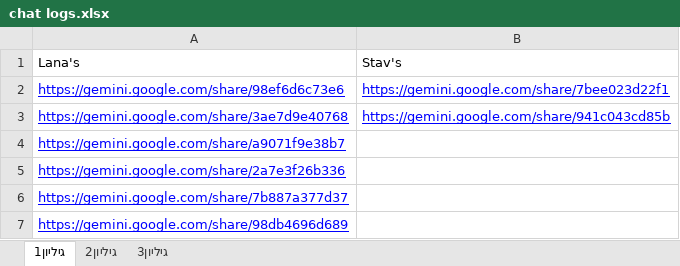
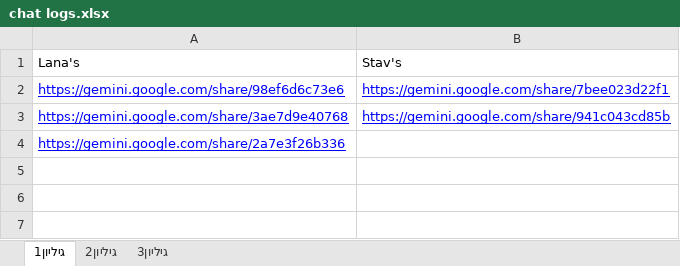
Before and after one commit to lanashmuz/Ascendant, an Excel workbook: ParkWise/chat logs.xlsx, sheet גיליון1, drawn as a sheet; values as stored, in another font and other column widths than the file's, no borders; the diff names each change by its address in the sheet, - before the commit and + after, or states it on an @@ line.

Commit message:
update excel file
there had been a few extra links that had been deleted

```diff
--- a/ParkWise/chat logs.xlsx (sheet גיליון1)
+++ b/ParkWise/chat logs.xlsx (sheet גיליון1)
-row 4: https://gemini.google.com/share/a9071f9e38b7
-row 6: https://gemini.google.com/share/7b887a377d37
-row 7: https://gemini.google.com/share/98db4696d689
```
Also changed, not shown: 1 other file.
